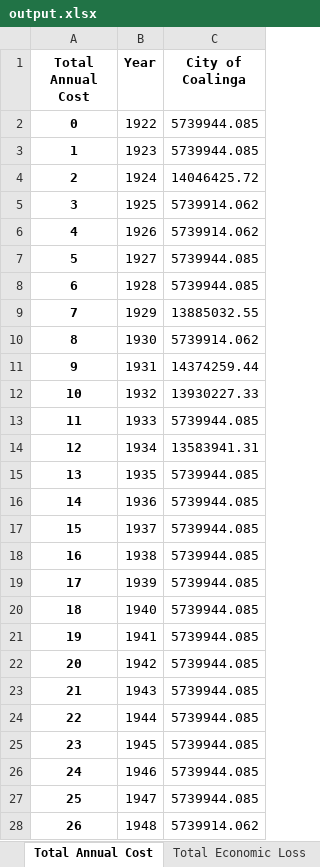
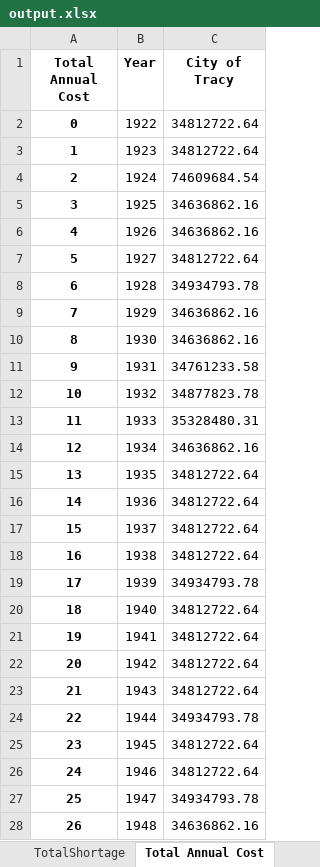
Before and after one commit to dayamuralidharan/California-Urban-Water-Management-Economic-Tool, an Excel workbook: CaUWMET/output.xlsx, sheet Total Annual Cost, drawn as a sheet; only a part is shown; values as stored, in another font and other column widths than the file's, no borders; the diff covers the shown part only; the diff names each change by its address in the sheet, - before the commit and + after, or states it on an @@ line.

```diff
--- a/CaUWMET/output.xlsx (sheet Total Annual Cost)
+++ b/CaUWMET/output.xlsx (sheet Total Annual Cost)
+sheet tab: TotalShortage
-C1: City of Coalinga
+C1: City of Tracy
-C2:C3 (City of Tracy): 5739944.085
+C2:C3 (City of Tracy): 34812722.64
-C4 (City of Tracy): 14046425.72
+C4 (City of Tracy): 74609684.54
-C5:C6 (City of Tracy): 5739914.062
+C5:C6 (City of Tracy): 34636862.16
-C7 (City of Tracy): 5739944.085
+C7 (City of Tracy): 34812722.64
-C8 (City of Tracy): 5739944.085
+C8 (City of Tracy): 34934793.78
-C9 (City of Tracy): 13885032.55
+C9 (City of Tracy): 34636862.16
-C10 (City of Tracy): 5739914.062
+C10 (City of Tracy): 34636862.16
-C11 (City of Tracy): 14374259.44
+C11 (City of Tracy): 34761233.58
-C12 (City of Tracy): 13930227.33
+C12 (City of Tracy): 34877823.78
-C13 (City of Tracy): 5739944.085
+C13 (City of Tracy): 35328480.31
-C14 (City of Tracy): 13583941.31
+C14 (City of Tracy): 34636862.16
-C15:C18 (City of Tracy): 5739944.085
+C15:C18 (City of Tracy): 34812722.64
-C19 (City of Tracy): 5739944.085
+C19 (City of Tracy): 34934793.78
-C20:C23 (City of Tracy): 5739944.085
+C20:C23 (City of Tracy): 34812722.64
-C24 (City of Tracy): 5739944.085
+C24 (City of Tracy): 34934793.78
-C25:C26 (City of Tracy): 5739944.085
+C25:C26 (City of Tracy): 34812722.64
-C27 (City of Tracy): 5739944.085
+C27 (City of Tracy): 34934793.78
-C28 (City of Tracy): 5739914.062
+C28 (City of Tracy): 34636862.16
```
Also changed, not shown: 66 edited cells elsewhere in this sheet, sheet LT WMO Cost Recyc, sheet LT WMO Cost TransExch, sheet SWP CVP Cost, sheet Reliability Mgmt Cost, sheet WM Transfer Costs, sheet WM Transfers, 8 more sheets, other sheet tabs, CaUWMET/Results_QAQC.xlsx, 5 other files.
